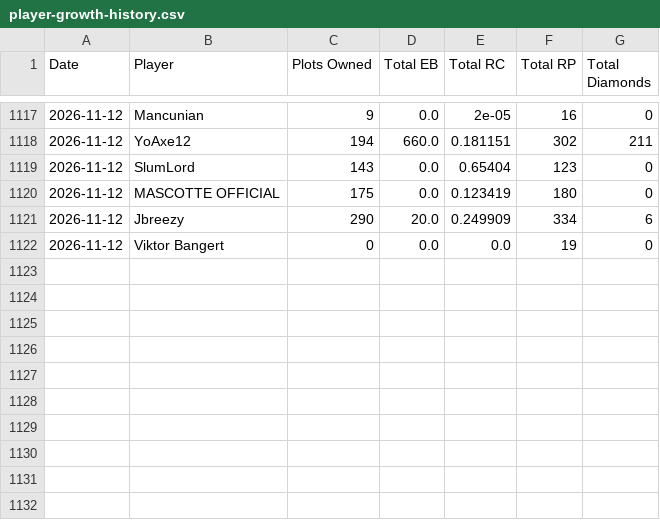
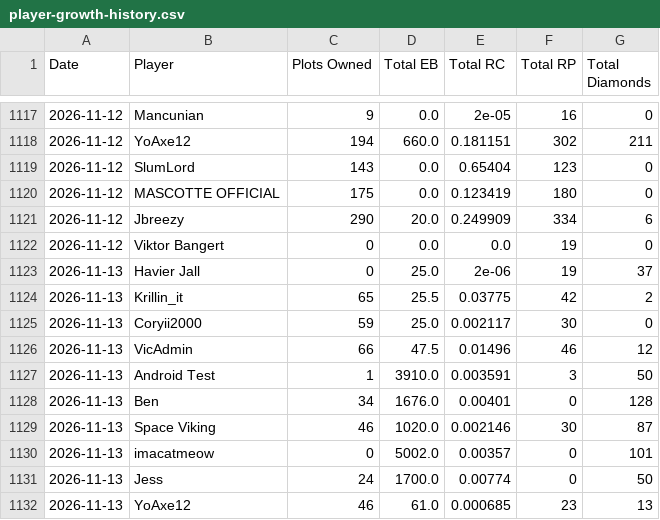
Before and after one commit to vicsanity623/Daily, a CSV file: player-growth-history.csv, drawn as a sheet; only a part is shown, gaps mark what is left out.

Commit message:
Auto: daily economy data sync 2026-11-13

```diff
--- a/player-growth-history.csv
+++ b/player-growth-history.csv
@@ -1122 +1122,11 @@ Date,Player,Plots Owned,Total EB,Total RC,Total RP,Total Diamonds
 2026-11-12,Viktor Bangert,0,0.0,0.0,19,0
+2026-11-13,Havier Jall,0,25.0,2e-06,19,37
+2026-11-13,Krillin_it,65,25.5,0.03775,42,2
+2026-11-13,Coryii2000,59,25.0,0.002117,30,0
+2026-11-13,VicAdmin,66,47.5,0.01496,46,12
+2026-11-13,Android Test,1,3910.0,0.003591,3,50
+2026-11-13,Ben,34,1676.0,0.00401,0,128
+2026-11-13,Space Viking,46,1020.0,0.002146,30,87
+2026-11-13,imacatmeow,0,5002.0,0.00357,0,101
+2026-11-13,Jess,24,1700.0,0.00774,0,50
+2026-11-13,YoAxe12,46,61.0,0.000685,23,13
```
Also changed, not shown: 2 other files.
